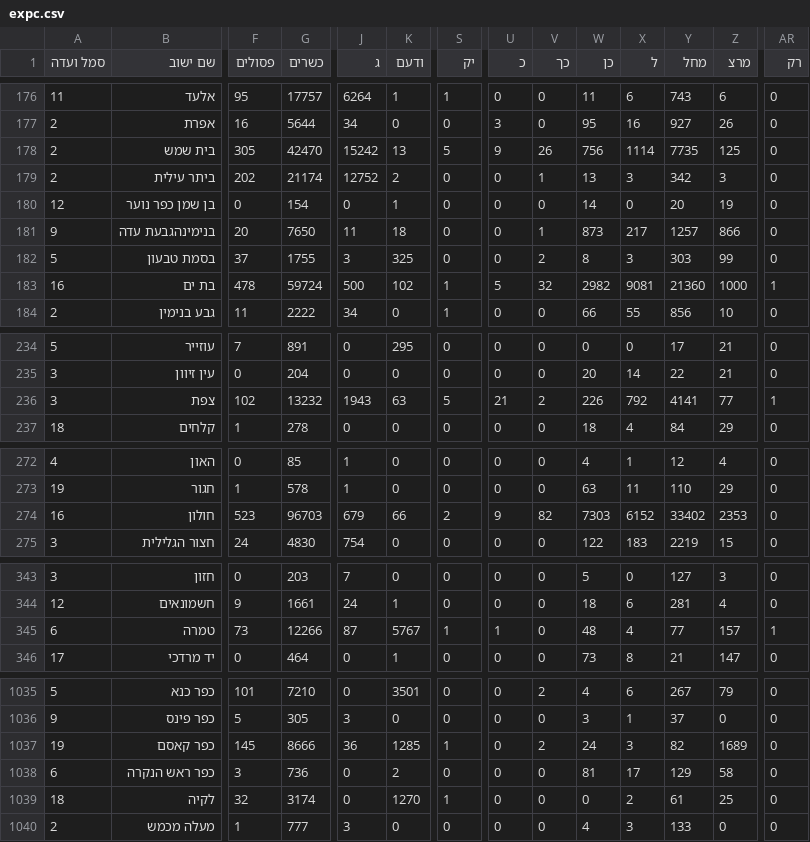
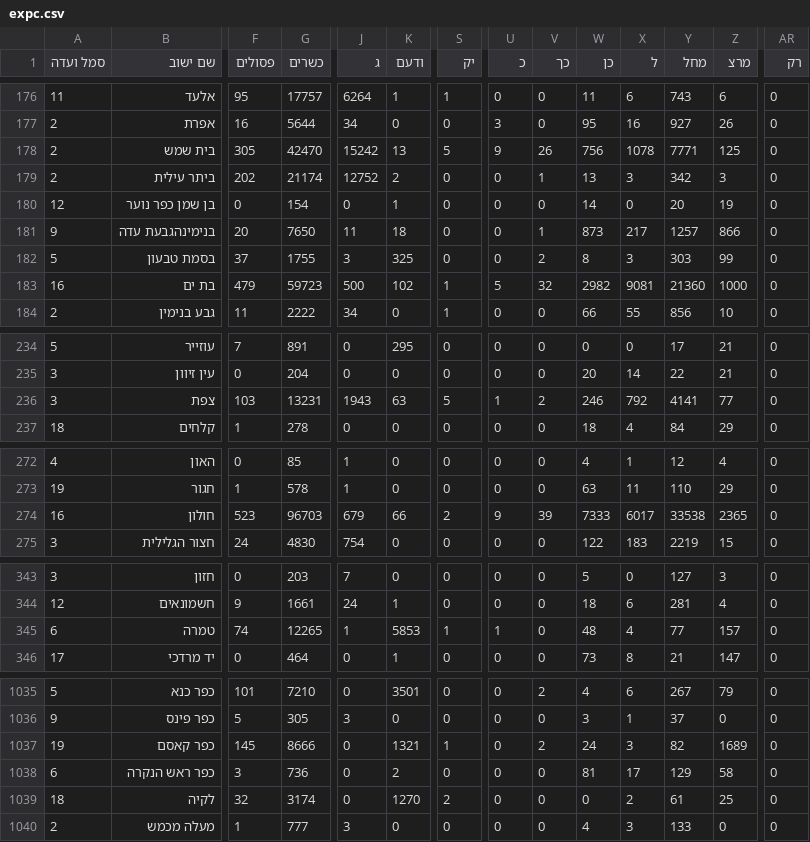
Before and after one commit to sapir/israel-votes24-data, a CSV file: expc.csv, drawn as a sheet; only a part is shown, gaps mark what is left out; the diff covers the shown part only; the diff names each change by its address in the sheet, - before the commit and + after, or states it on an @@ line.

```diff
--- a/expc.csv
+++ b/expc.csv
-X178 (ל): 1114
+X178 (ל): 1078
-Y178 (מחל): 7735
+Y178 (מחל): 7771
-F183 (פסולים): 478
+F183 (פסולים): 479
-G183 (כשרים): 59724
+G183 (כשרים): 59723
-AR183 (רק): 1
+AR183 (רק): 0
-F236 (פסולים): 102
+F236 (פסולים): 103
-G236 (כשרים): 13232
+G236 (כשרים): 13231
-U236 (כ): 21
+U236 (כ): 1
-W236 (כן): 226
+W236 (כן): 246
-AR236 (רק): 1
+AR236 (רק): 0
-V274 (כך): 82
+V274 (כך): 39
-W274 (כן): 7303
+W274 (כן): 7333
-X274 (ל): 6152
+X274 (ל): 6017
-Y274 (מחל): 33402
+Y274 (מחל): 33538
-Z274 (מרצ): 2353
+Z274 (מרצ): 2365
-F345 (פסולים): 73
+F345 (פסולים): 74
-G345 (כשרים): 12266
+G345 (כשרים): 12265
-J345 (ג): 87
+J345 (ג): 1
-K345 (ודעם): 5767
+K345 (ודעם): 5853
-AR345 (רק): 1
+AR345 (רק): 0
-J1037 (ג): 36
+J1037 (ג): 0
-K1037 (ודעם): 1285
+K1037 (ודעם): 1321
-S1039 (יק): 1
+S1039 (יק): 2
```
Also changed, not shown: 131 edited cells elsewhere in this file, 1 other file.
